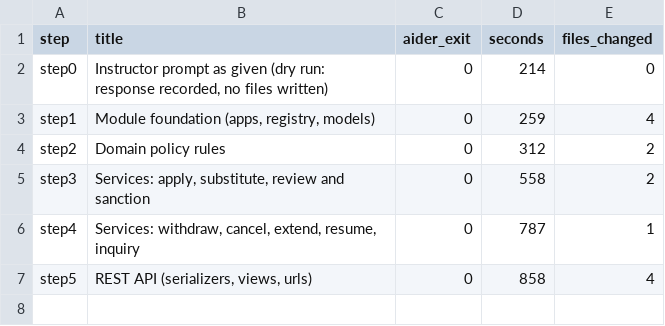
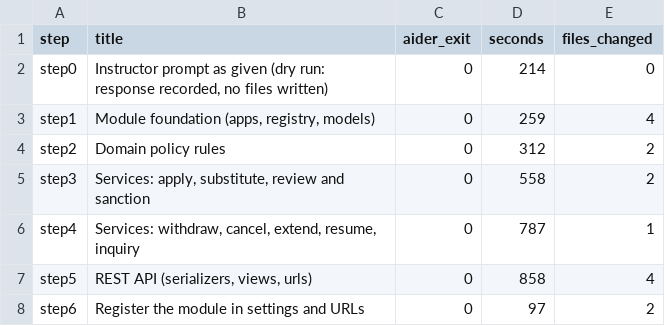
Before and after one commit to gojosaturo25/Fusion-Integrated, a CSV file: pilot/ELM_MODEL_1/timings.csv, drawn as a sheet.

```diff
--- a/pilot/ELM_MODEL_1/timings.csv
+++ b/pilot/ELM_MODEL_1/timings.csv
@@ -7 +7,2 @@ step4,"Services: withdraw, cancel, extend, resume, inquiry",0,787,1
 step5,"REST API (serializers, views, urls)",0,858,4
+step6,"Register the module in settings and URLs",0,97,2
```
Also changed, not shown: 6 other files.
